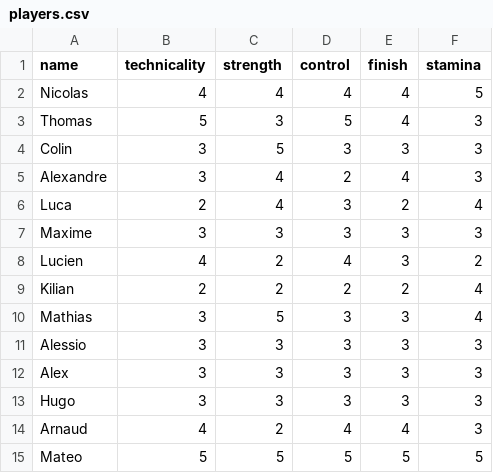
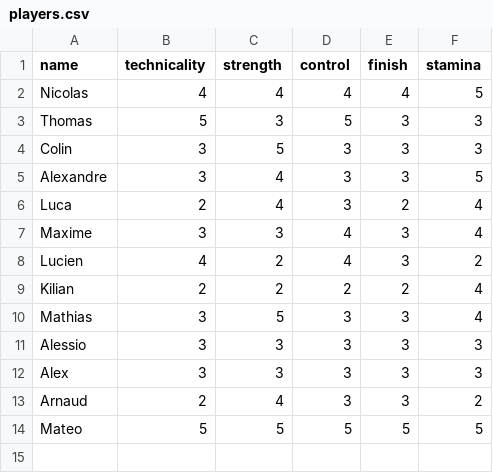
Before and after one commit to sohwub-3cidka-Vekdor/SC_App, a CSV file: players.csv, drawn as a sheet.

Commit message:
newstats

```diff
--- a/players.csv
+++ b/players.csv
@@ -2,7 +2,7 @@ name,technicality,strength,control,finish,stamina
 Nicolas,4,4,4,4,5
-Thomas,5,3,5,4,3
+Thomas,5,3,5,3,3
 Colin,3,5,3,3,3
-Alexandre,3,4,2,4,3
+Alexandre,3,4,3,3,5
 Luca,2,4,3,2,4
-Maxime,3,3,3,3,3
+Maxime,3,3,4,3,4
 Lucien,4,2,4,3,2
@@ -12,4 +12,3 @@ Alessio,3,3,3,3,3
 Alex,3,3,3,3,3
-Hugo,3,3,3,3,3
-Arnaud,4,2,4,4,3
+Arnaud,2,4,3,3,2
 Mateo,5,5,5,5,5
```
